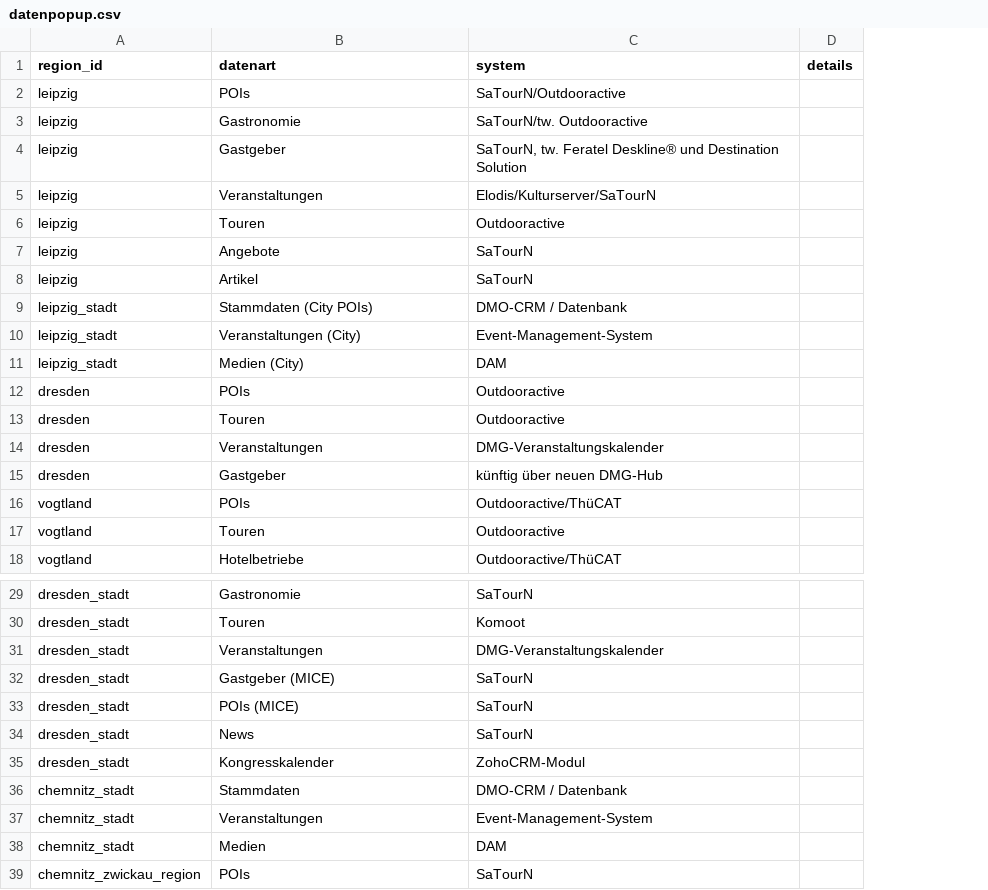
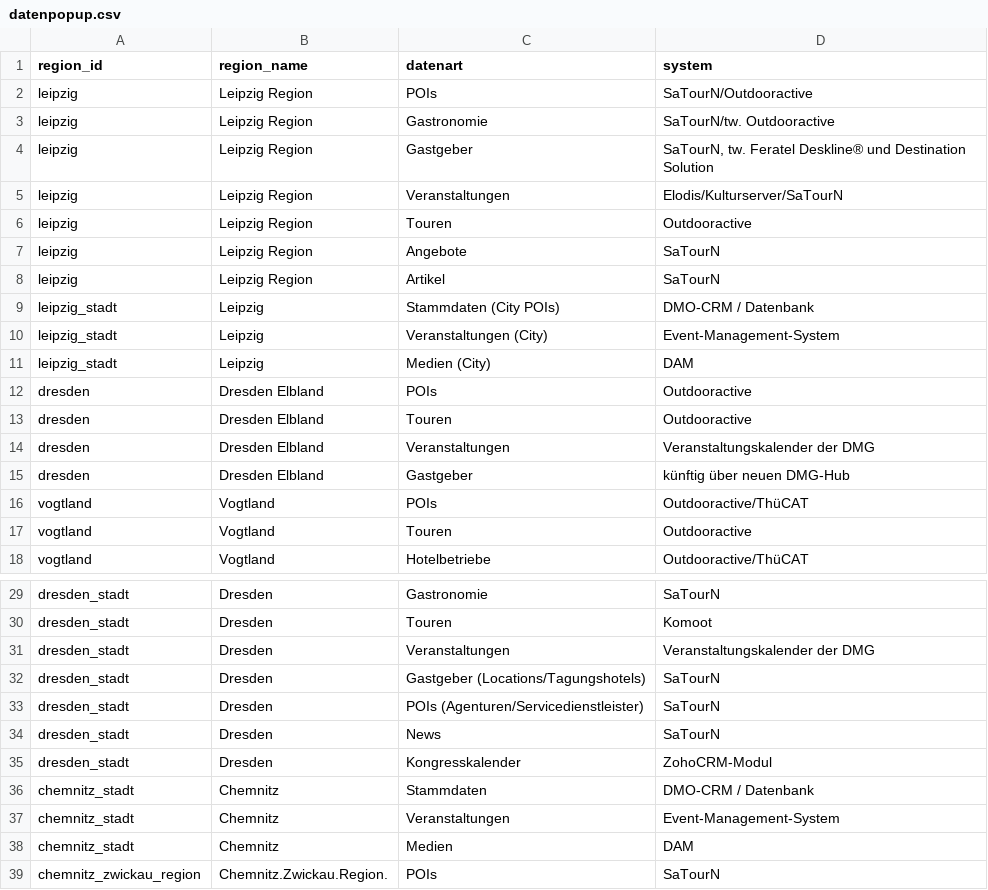
Before and after one commit to Isabell-Haber-TMGS/Datenlandkarte, a CSV file: datenpopup.csv, drawn as a sheet; only a part is shown, gaps mark what is left out; removed rows and columns are numbered as before the commit, all else as after; the diff names each change by its address in the sheet, - before the commit and + after, or states it on an @@ line.

Commit message:
Update datenpopup.csv

```diff
--- a/datenpopup.csv
+++ b/datenpopup.csv
+column B (region_name), rows 2-18: Leipzig Region | Leipzig Region | Leipzig Region | Leipzig Region | Leipzig Region | Leipzig Region | Leipzig Region | Leipzig | Leipzig | Leipzig | Dresden Elbland | Dresden Elbland | Dresden Elbland | Dresden Elbland | Vogtland | Vogtland | Vogtland; rows 29-39: Dresden | Dresden | Dresden | Dresden | Dresden | Dresden | Dresden | Chemnitz | Chemnitz | Chemnitz | Chemnitz.Zwickau.Region.
-column D (details), empty
-D14 (system): DMG-Veranstaltungskalender
+D14 (system): Veranstaltungskalender der DMG
-D31 (system): DMG-Veranstaltungskalender
+D31 (system): Veranstaltungskalender der DMG
-C32 (datenart): Gastgeber (MICE)
+C32 (datenart): Gastgeber (Locations/Tagungshotels)
-C33 (datenart): POIs (MICE)
+C33 (datenart): POIs (Agenturen/Servicedienstleister)
```
